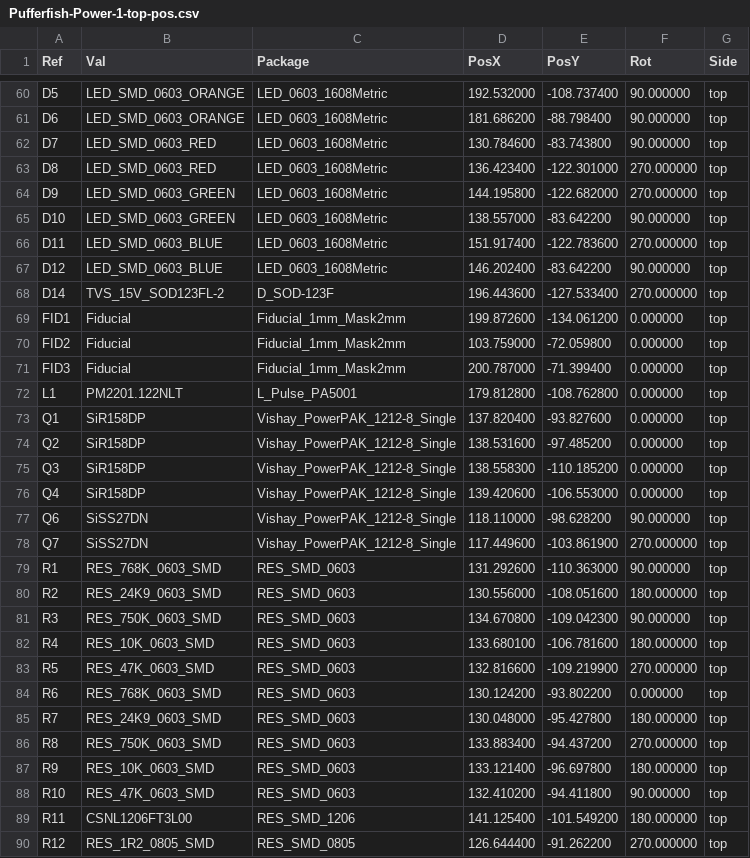
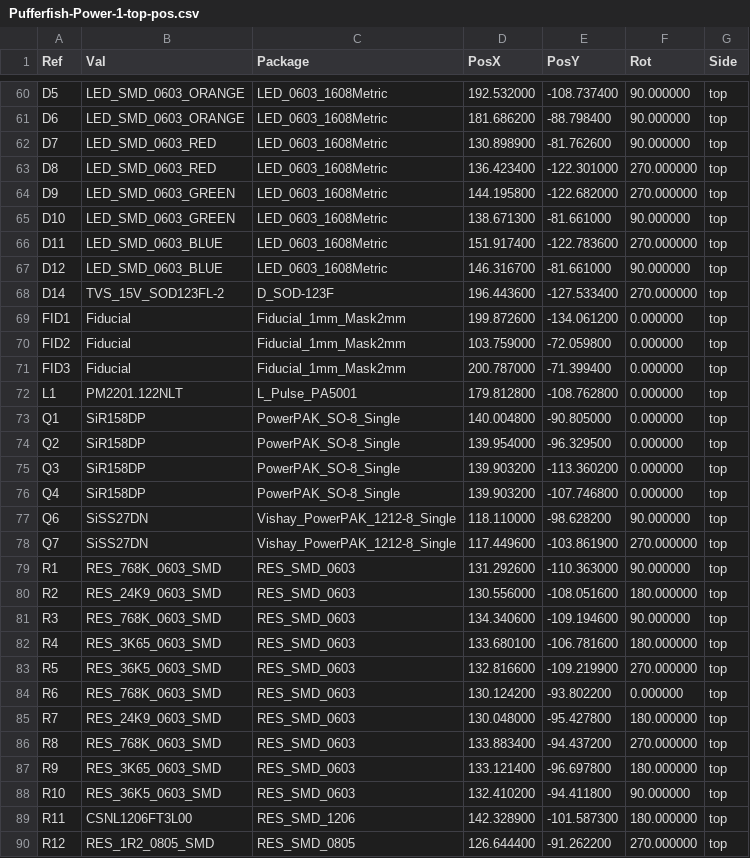
Before and after one commit to pez-globo/pufferfish-electronics, a CSV file: designs/Pufferfish-Power-1/Gerbers/Pufferfish-Power-1-top-pos.csv, drawn as a sheet; only a part is shown, gaps mark what is left out; the diff covers the shown part only.

Commit message:
- Fixed footprint error for Q1-Q4 (PowerPak SO-8) - Updated gerbers with fix - Updated SMT files with fix

```diff
--- a/designs/Pufferfish-Power-1/Gerbers/Pufferfish-Power-1-top-pos.csv
+++ b/designs/Pufferfish-Power-1/Gerbers/Pufferfish-Power-1-top-pos.csv
@@ -61,8 +61,8 @@ Ref,Val,Package,PosX,PosY,Rot,Side
 "D6","LED_SMD_0603_ORANGE","LED_0603_1608Metric",181.686200,-88.798400,90.000000,top
-"D7","LED_SMD_0603_RED","LED_0603_1608Metric",130.784600,-83.743800,90.000000,top
+"D7","LED_SMD_0603_RED","LED_0603_1608Metric",130.898900,-81.762600,90.000000,top
 "D8","LED_SMD_0603_RED","LED_0603_1608Metric",136.423400,-122.301000,270.000000,top
 "D9","LED_SMD_0603_GREEN","LED_0603_1608Metric",144.195800,-122.682000,270.000000,top
-"D10","LED_SMD_0603_GREEN","LED_0603_1608Metric",138.557000,-83.642200,90.000000,top
+"D10","LED_SMD_0603_GREEN","LED_0603_1608Metric",138.671300,-81.661000,90.000000,top
 "D11","LED_SMD_0603_BLUE","LED_0603_1608Metric",151.917400,-122.783600,270.000000,top
-"D12","LED_SMD_0603_BLUE","LED_0603_1608Metric",146.202400,-83.642200,90.000000,top
+"D12","LED_SMD_0603_BLUE","LED_0603_1608Metric",146.316700,-81.661000,90.000000,top
 "D14","TVS_15V_SOD123FL-2","D_SOD-123F",196.443600,-127.533400,270.000000,top
@@ -72,6 +72,6 @@ Ref,Val,Package,PosX,PosY,Rot,Side
 "L1","PM2201.122NLT","L_Pulse_PA5001",179.812800,-108.762800,0.000000,top
-"Q1","SiR158DP","Vishay_PowerPAK_1212-8_Single",137.820400,-93.827600,0.000000,top
-"Q2","SiR158DP","Vishay_PowerPAK_1212-8_Single",138.531600,-97.485200,0.000000,top
-"Q3","SiR158DP","Vishay_PowerPAK_1212-8_Single",138.558300,-110.185200,0.000000,top
-"Q4","SiR158DP","Vishay_PowerPAK_1212-8_Single",139.420600,-106.553000,0.000000,top
+"Q1","SiR158DP","PowerPAK_SO-8_Single",140.004800,-90.805000,0.000000,top
+"Q2","SiR158DP","PowerPAK_SO-8_Single",139.954000,-96.329500,0.000000,top
+"Q3","SiR158DP","PowerPAK_SO-8_Single",139.903200,-113.360200,0.000000,top
+"Q4","SiR158DP","PowerPAK_SO-8_Single",139.903200,-107.746800,0.000000,top
 "Q6","SiSS27DN","Vishay_PowerPAK_1212-8_Single",118.110000,-98.628200,90.000000,top
@@ -80,11 +80,11 @@ Ref,Val,Package,PosX,PosY,Rot,Side
 "R2","RES_24K9_0603_SMD","RES_SMD_0603",130.556000,-108.051600,180.000000,top
-"R3","RES_750K_0603_SMD","RES_SMD_0603",134.670800,-109.042300,90.000000,top
-"R4","RES_10K_0603_SMD","RES_SMD_0603",133.680100,-106.781600,180.000000,top
-"R5","RES_47K_0603_SMD","RES_SMD_0603",132.816600,-109.219900,270.000000,top
+"R3","RES_768K_0603_SMD","RES_SMD_0603",134.340600,-109.194600,90.000000,top
+"R4","RES_3K65_0603_SMD","RES_SMD_0603",133.680100,-106.781600,180.000000,top
+"R5","RES_36K5_0603_SMD","RES_SMD_0603",132.816600,-109.219900,270.000000,top
 "R6","RES_768K_0603_SMD","RES_SMD_0603",130.124200,-93.802200,0.000000,top
 "R7","RES_24K9_0603_SMD","RES_SMD_0603",130.048000,-95.427800,180.000000,top
-"R8","RES_750K_0603_SMD","RES_SMD_0603",133.883400,-94.437200,270.000000,top
-"R9","RES_10K_0603_SMD","RES_SMD_0603",133.121400,-96.697800,180.000000,top
-"R10","RES_47K_0603_SMD","RES_SMD_0603",132.410200,-94.411800,90.000000,top
-"R11","CSNL1206FT3L00","RES_SMD_1206",141.125400,-101.549200,180.000000,top
+"R8","RES_768K_0603_SMD","RES_SMD_0603",133.883400,-94.437200,270.000000,top
+"R9","RES_3K65_0603_SMD","RES_SMD_0603",133.121400,-96.697800,180.000000,top
+"R10","RES_36K5_0603_SMD","RES_SMD_0603",132.410200,-94.411800,90.000000,top
+"R11","CSNL1206FT3L00","RES_SMD_1206",142.328900,-101.587300,180.000000,top
 "R12","RES_1R2_0805_SMD","RES_SMD_0805",126.644400,-91.262200,270.000000,top
```
Also changed, not shown: 8 edited cells elsewhere in this file, designs/Pufferfish-Power-1/Gerbers/Pufferfish-Power-1-bottom-pos.csv, 25 other files.
